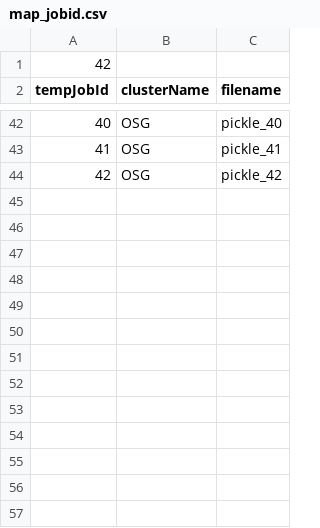
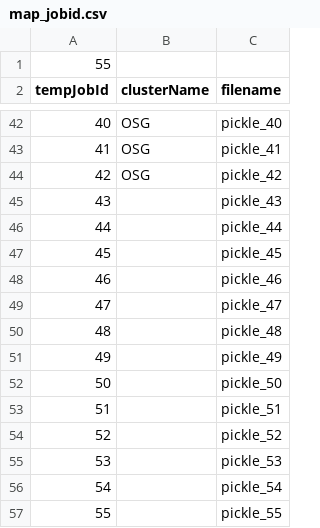
Before and after one commit to clemsonciti/palmetto-meta-scheduler, a CSV file: map_jobid.csv, drawn as a sheet; only a part is shown, gaps mark what is left out; the diff names each change by its address in the sheet, - before the commit and + after, or states it on an @@ line.

```diff
--- a/map_jobid.csv
+++ b/map_jobid.csv
@@ column A (tempJobId) renumbered in row 1 @@
+row 45: 43 |  | pickle_43
+row 46: 44 |  | pickle_44
+row 47: 45 |  | pickle_45
+row 48: 46 |  | pickle_46
+row 49: 47 |  | pickle_47
+row 50: 48 |  | pickle_48
+row 51: 49 |  | pickle_49
+row 52: 50 |  | pickle_50
+row 53: 51 |  | pickle_51
+row 54: 52 |  | pickle_52
+row 55: 53 |  | pickle_53
+row 56: 54 |  | pickle_54
+row 57: 55 |  | pickle_55
```
Also changed, not shown: 10 other files.
